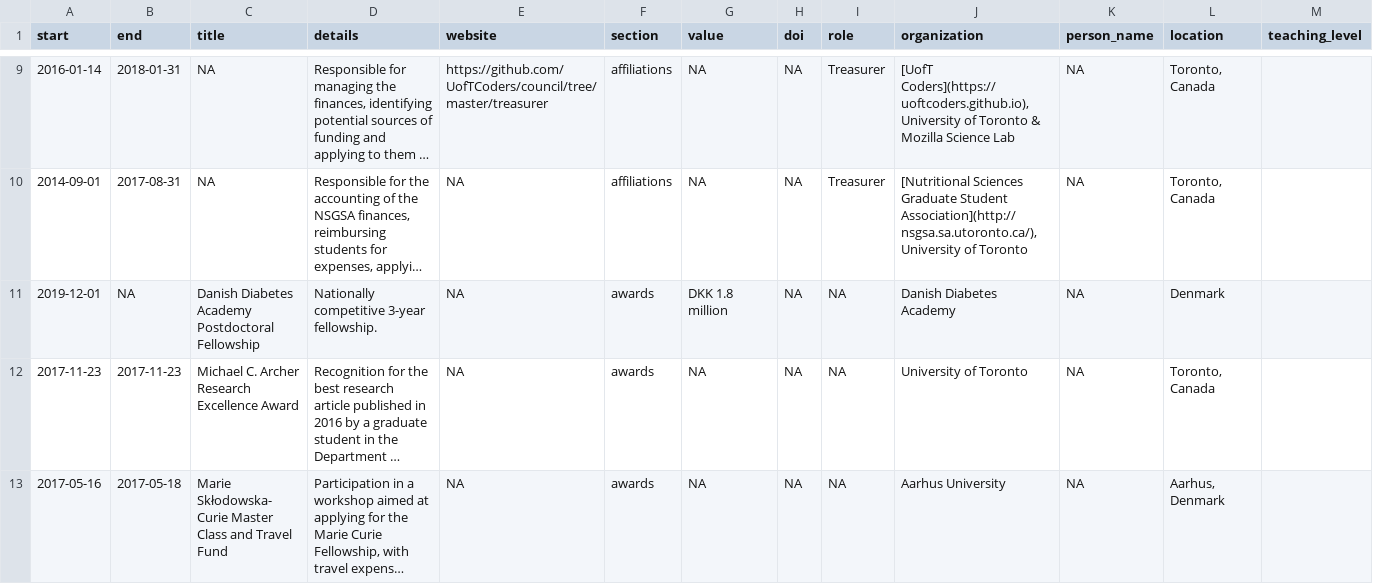
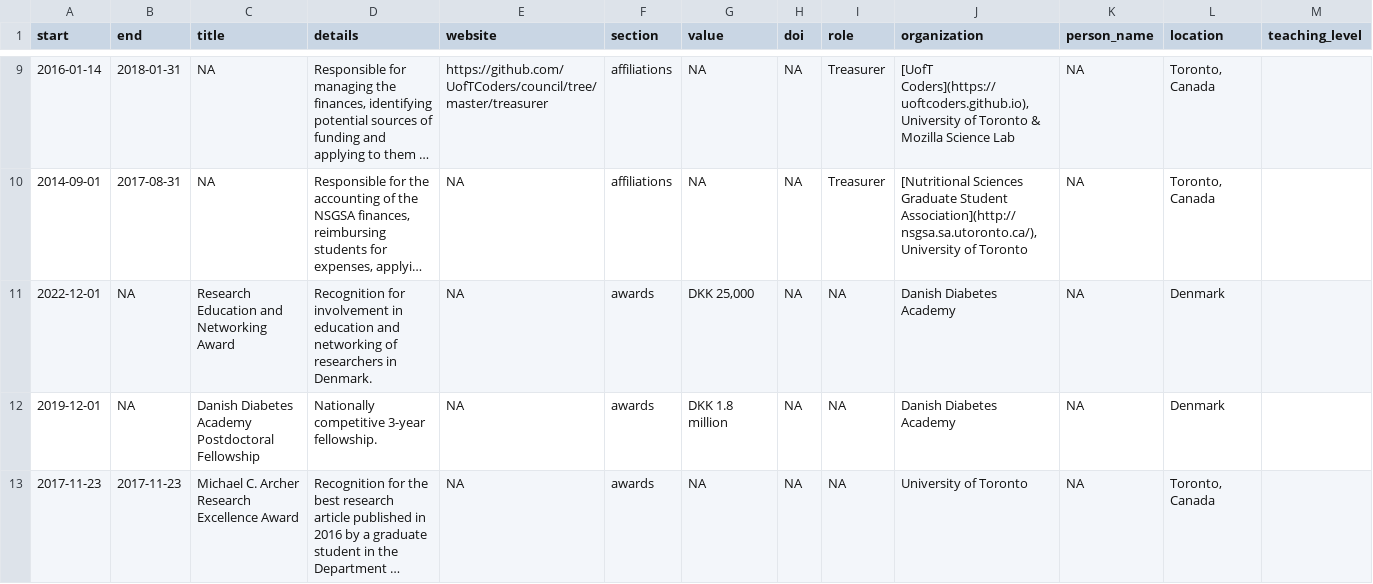
Before and after one commit to lwjohnst86/cv, a CSV file: data/cv-items.csv, drawn as a sheet; only a part is shown, gaps mark what is left out; the shorter side is filled out with more unchanged rows; long unchanged cells end in …; rows hold the shown columns only; the diff names each change by its address in the sheet, - before the commit and + after, or states it on an @@ line.

Commit message:
add dda award

```diff
--- a/data/cv-items.csv
+++ b/data/cv-items.csv
+row 11: 2022-12-01 | NA | Research Education and Networking Award | Recognition for involvement in education and networking of researchers in Denmark. | NA | awards | DKK 25,000 | NA | NA | Danish Diabetes Academy | NA | Denmark
```
